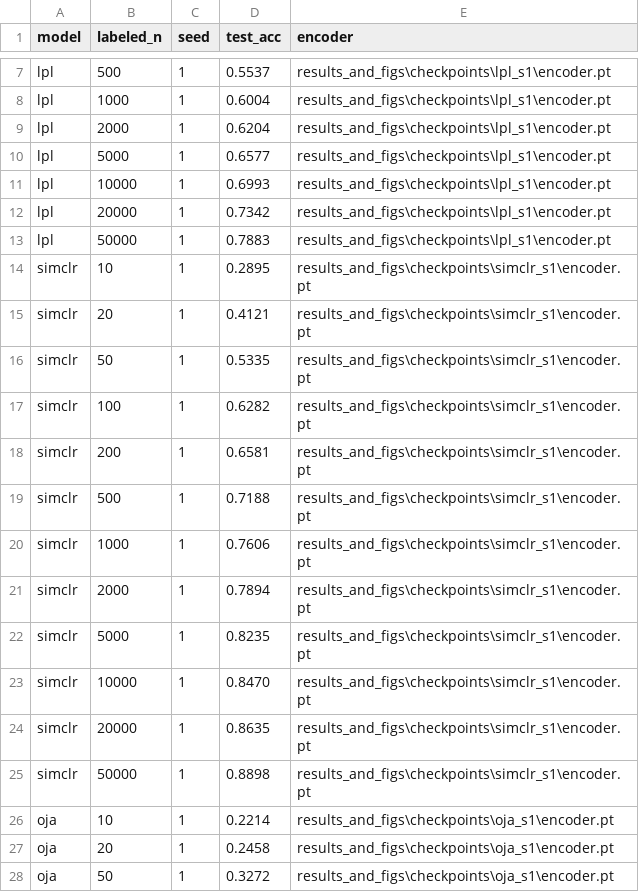
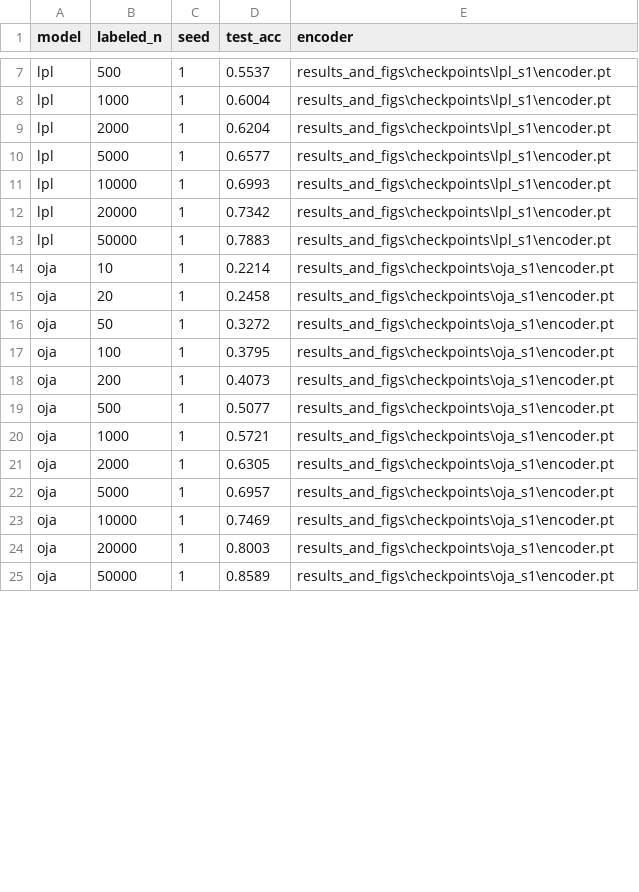
Before and after one commit to shivan-21/PREWIRE-Prior-Wiring-for-Efficient-Representation-Learning, a CSV file: results_and_figs/tables/finetune_s1.csv, drawn as a sheet; only a part is shown, gaps mark what is left out; the shorter side is filled out with more unchanged rows; the diff covers the shown part only.

```diff
--- a/results_and_figs/tables/finetune_s1.csv
+++ b/results_and_figs/tables/finetune_s1.csv
@@ -13,14 +13,2 @@ lpl,20000,1,0.7342,results_and_figs\checkpoints\lpl_s1\encoder.pt
 lpl,50000,1,0.7883,results_and_figs\checkpoints\lpl_s1\encoder.pt
-simclr,10,1,0.2895,results_and_figs\checkpoints\simclr_s1\encoder.pt
-simclr,20,1,0.4121,results_and_figs\checkpoints\simclr_s1\encoder.pt
-simclr,50,1,0.5335,results_and_figs\checkpoints\simclr_s1\encoder.pt
-simclr,100,1,0.6282,results_and_figs\checkpoints\simclr_s1\encoder.pt
-simclr,200,1,0.6581,results_and_figs\checkpoints\simclr_s1\encoder.pt
-simclr,500,1,0.7188,results_and_figs\checkpoints\simclr_s1\encoder.pt
-simclr,1000,1,0.7606,results_and_figs\checkpoints\simclr_s1\encoder.pt
-simclr,2000,1,0.7894,results_and_figs\checkpoints\simclr_s1\encoder.pt
-simclr,5000,1,0.8235,results_and_figs\checkpoints\simclr_s1\encoder.pt
-simclr,10000,1,0.8470,results_and_figs\checkpoints\simclr_s1\encoder.pt
-simclr,20000,1,0.8635,results_and_figs\checkpoints\simclr_s1\encoder.pt
-simclr,50000,1,0.8898,results_and_figs\checkpoints\simclr_s1\encoder.pt
 oja,10,1,0.2214,results_and_figs\checkpoints\oja_s1\encoder.pt
```
Also changed, not shown: 12 added rows and 12 edited cells elsewhere in this file, results_and_figs/tables/data_equivalence.csv, results_and_figs/tables/finetune_s0.csv, 26 other files.
